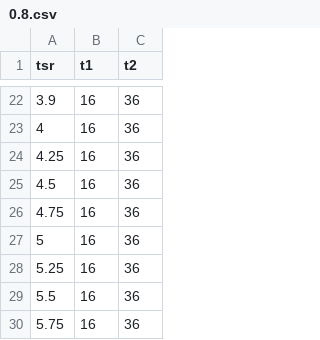
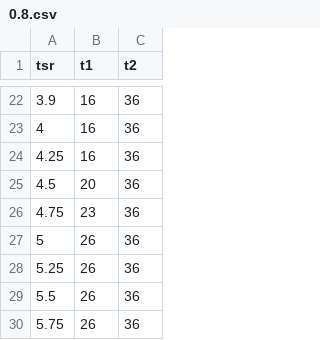
Before and after one commit to UNH-CORE/RM2-tow-tank, a CSV file: Config/Steady times/0.8.csv, drawn as a sheet; only a part is shown, gaps mark what is left out.

Commit message:
Update steady times for 0.8 m/s

```diff
--- a/Config/Steady times/0.8.csv
+++ b/Config/Steady times/0.8.csv
@@ -24,7 +24,7 @@ tsr,t1,t2
 4.25,16,36
-4.5,16,36
-4.75,16,36
-5,16,36
-5.25,16,36
-5.5,16,36
-5.75,16,36
+4.5,20,36
+4.75,23,36
+5,26,36
+5.25,26,36
+5.5,26,36
+5.75,26,36
```
